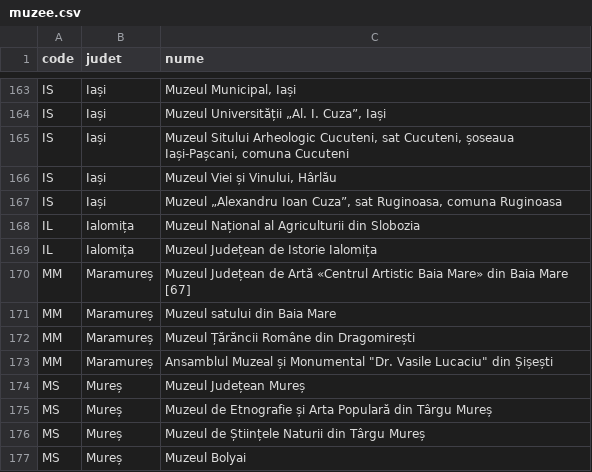
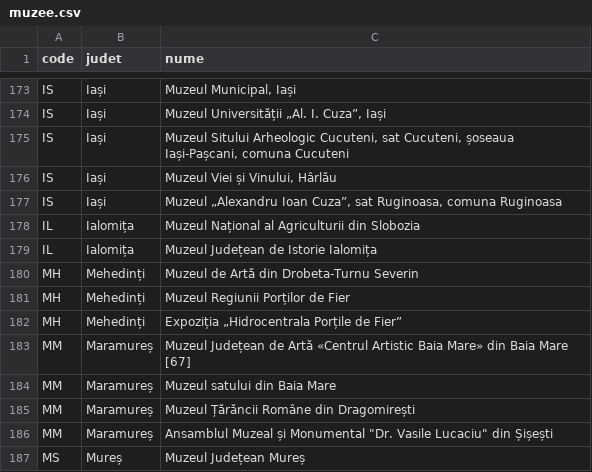
Before and after one commit to ghalex/vue-map, a CSV file: public/data/muzee.csv, drawn as a sheet; only a part is shown, gaps mark what is left out; the shorter side is filled out with more unchanged rows; the diff covers the shown part only.

```diff
--- a/public/data/muzee.csv
+++ b/public/data/muzee.csv
@@ -169,2 +179,5 @@ IL,Ialomița,Muzeul Național al Agriculturii din Slobozia
 IL,Ialomița,Muzeul Județean de Istorie Ialomița
+MH,Mehedinți,Muzeul de Artă din Drobeta-Turnu Severin
+MH,Mehedinți,Muzeul Regiunii Porților de Fier
+MH,Mehedinți,Expoziția „Hidrocentrala Porțile de Fier”
 MM,Maramureș,Muzeul Județean de Artă «Centrul Artistic Baia Mare» din Baia Mare [67]
```
Also changed, not shown: 15 added rows and 2 edited cells elsewhere in this file, 6 other files.
